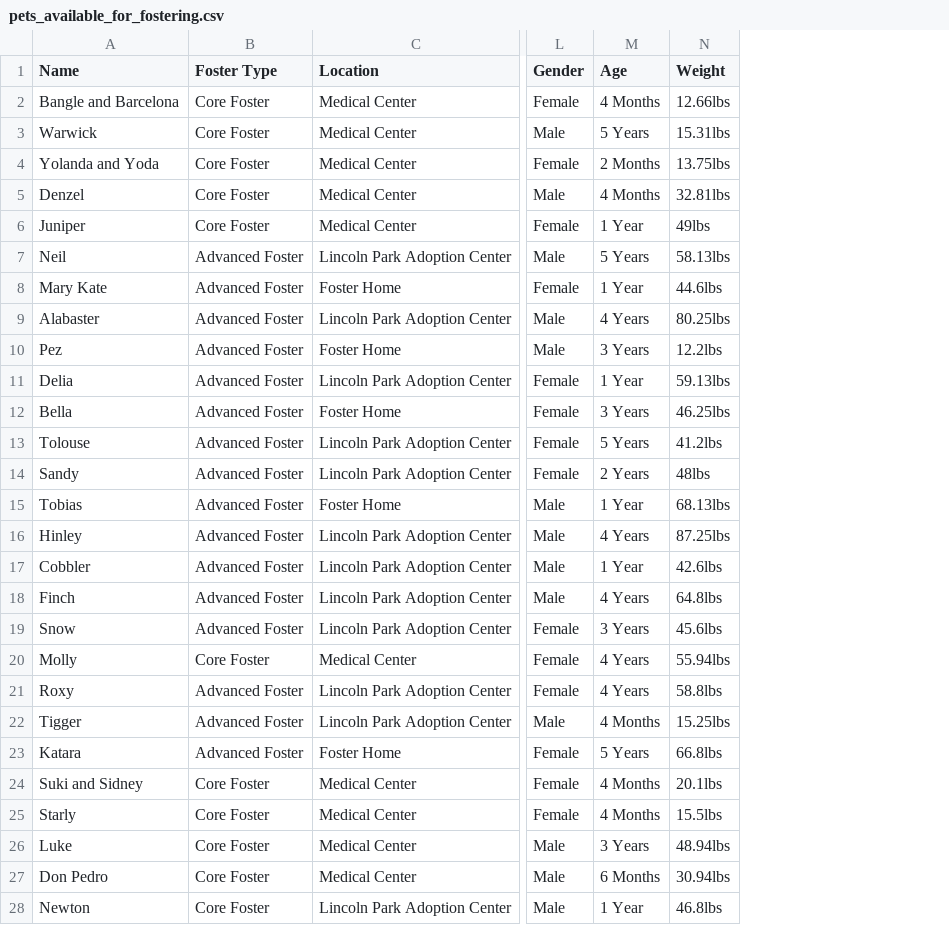
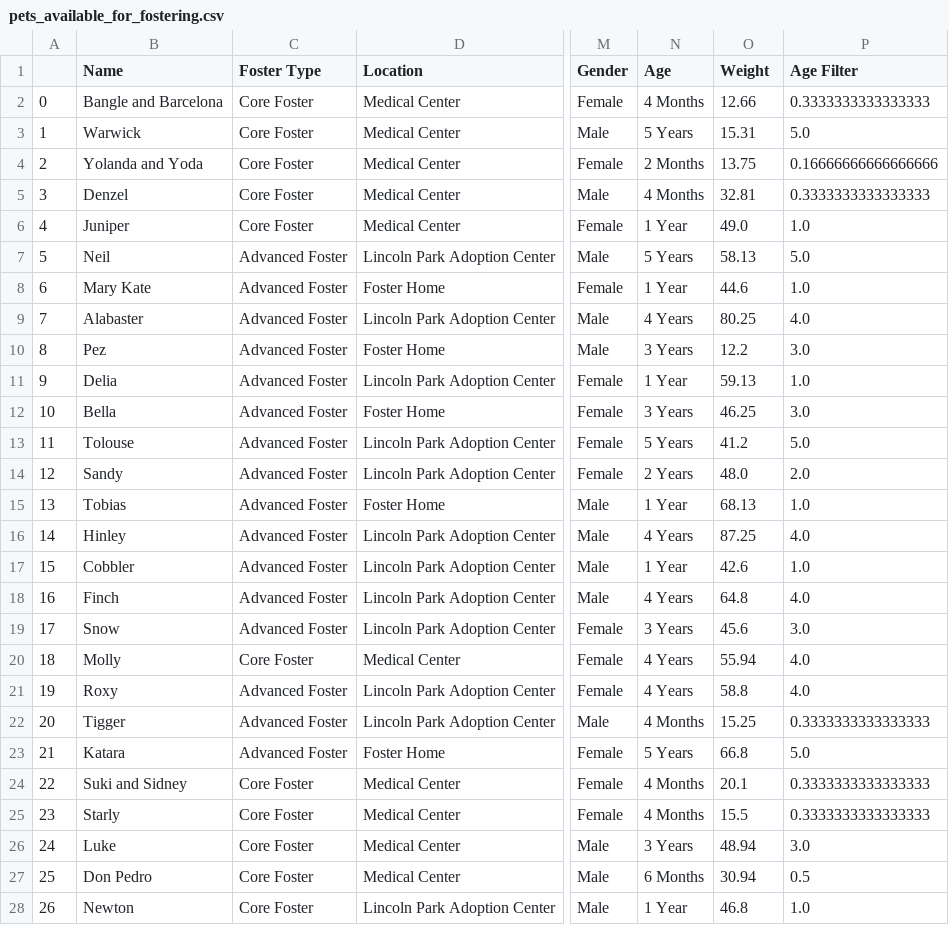
Before and after one commit to gambingo/paws-foster-dogs, a CSV file: pets_available_for_fostering.csv, drawn as a sheet; only a part is shown, gaps mark what is left out; addresses are those after the commit; the diff names each change by its address in the sheet, - before the commit and + after, or states it on an @@ line.

Commit message:
age filter

```diff
--- a/pets_available_for_fostering.csv
+++ b/pets_available_for_fostering.csv
+column A, rows 2-28: 0 | 1 | 2 | 3 | 4 | 5 | 6 | 7 | 8 | 9 | 10 | 11 | 12 | 13 | 14 | 15 | 16 | 17 | 18 | 19 | 20 | 21 | 22 | 23 | 24 | 25 | 26
+column P (Age Filter), rows 2-28: 0.3333333333333333 | 5.0 | 0.16666666666666666 | 0.3333333333333333 | 1.0 | 5.0 | 1.0 | 4.0 | 3.0 | 1.0 | 3.0 | 5.0 | 2.0 | 1.0 | 4.0 | 1.0 | 4.0 | 3.0 | 4.0 | 4.0 | 0.3333333333333333 | 5.0 | 0.3333333333333333 | 0.3333333333333333 | 3.0 | 0.5 | 1.0
-O2 (Weight): 12.66lbs
+O2 (Weight): 12.66
-O3 (Weight): 15.31lbs
+O3 (Weight): 15.31
-O4 (Weight): 13.75lbs
+O4 (Weight): 13.75
-O5 (Weight): 32.81lbs
+O5 (Weight): 32.81
-O6 (Weight): 49lbs
+O6 (Weight): 49.0
-O7 (Weight): 58.13lbs
+O7 (Weight): 58.13
-O8 (Weight): 44.6lbs
+O8 (Weight): 44.6
-O9 (Weight): 80.25lbs
+O9 (Weight): 80.25
-O10 (Weight): 12.2lbs
+O10 (Weight): 12.2
-O11 (Weight): 59.13lbs
+O11 (Weight): 59.13
-O12 (Weight): 46.25lbs
+O12 (Weight): 46.25
-O13 (Weight): 41.2lbs
+O13 (Weight): 41.2
-O14 (Weight): 48lbs
+O14 (Weight): 48.0
-O15 (Weight): 68.13lbs
+O15 (Weight): 68.13
-O16 (Weight): 87.25lbs
+O16 (Weight): 87.25
-O17 (Weight): 42.6lbs
+O17 (Weight): 42.6
-O18 (Weight): 64.8lbs
+O18 (Weight): 64.8
-O19 (Weight): 45.6lbs
+O19 (Weight): 45.6
-O20 (Weight): 55.94lbs
+O20 (Weight): 55.94
-O21 (Weight): 58.8lbs
+O21 (Weight): 58.8
-O22 (Weight): 15.25lbs
+O22 (Weight): 15.25
-O23 (Weight): 66.8lbs
+O23 (Weight): 66.8
-O24 (Weight): 20.1lbs
+O24 (Weight): 20.1
-O25 (Weight): 15.5lbs
+O25 (Weight): 15.5
-O26 (Weight): 48.94lbs
+O26 (Weight): 48.94
-O27 (Weight): 30.94lbs
+O27 (Weight): 30.94
-O28 (Weight): 46.8lbs
+O28 (Weight): 46.8
```
Also changed, not shown: 4 other files.
